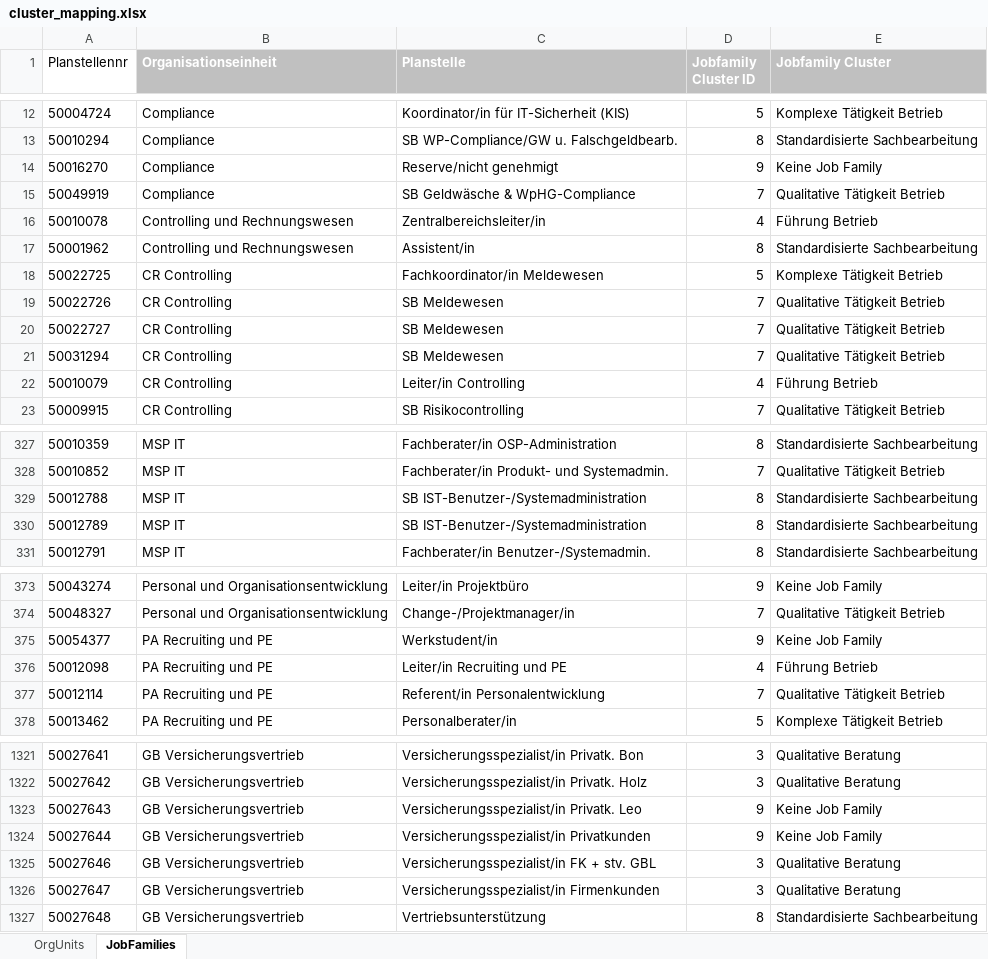
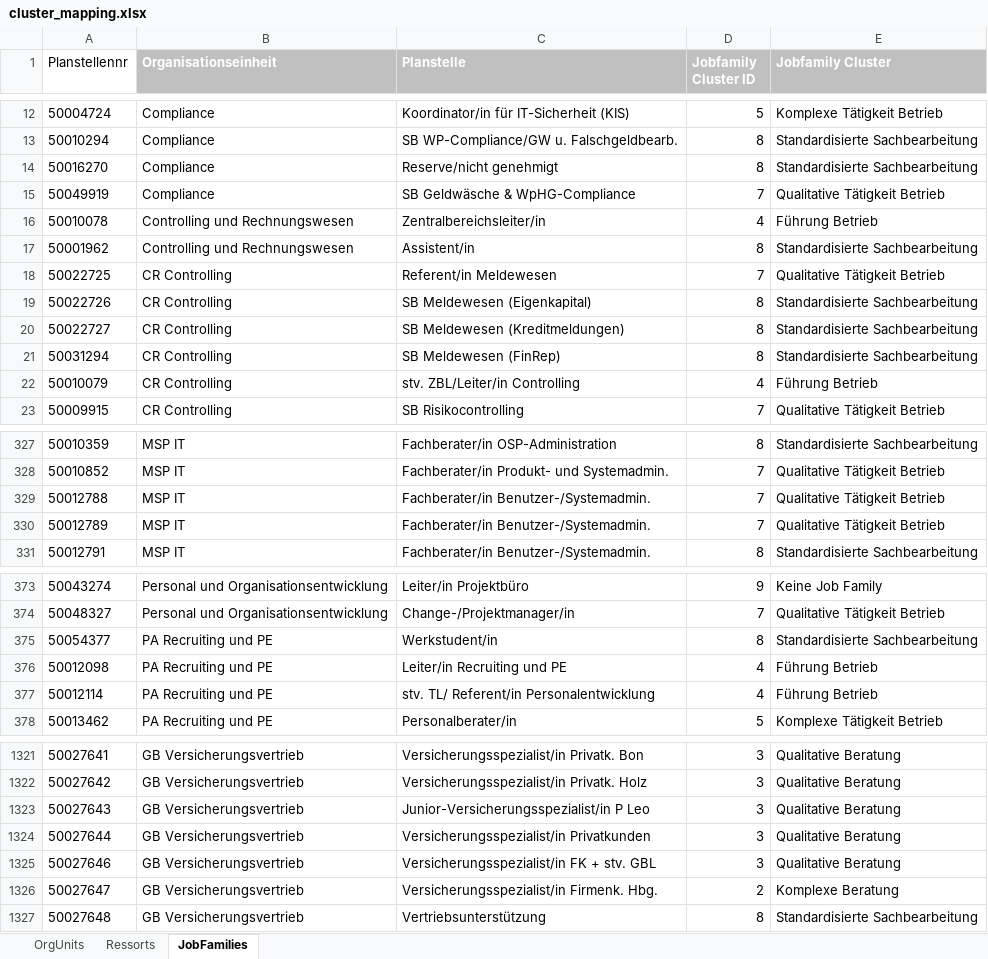
Before and after one commit to mariusbrd/KSK_Layout, an Excel workbook: config/cluster_mapping.xlsx, sheet JobFamilies, drawn as a sheet; only a part is shown, gaps mark what is left out; values as stored, in another font and other column widths than the file's, no borders; the diff covers the shown part only; the diff names each change by its address in the sheet, - before the commit and + after, or states it on an @@ line.

```diff
--- a/config/cluster_mapping.xlsx (sheet JobFamilies)
+++ b/config/cluster_mapping.xlsx (sheet JobFamilies)
+sheet tab: Ressorts
-D14 (Jobfamily Cluster ID): 9
+D14 (Jobfamily Cluster ID): 8
-E14 (Jobfamily Cluster): Keine Job Family
+E14 (Jobfamily Cluster): Standardisierte Sachbearbeitung
-C18 (Planstelle): Fachkoordinator/in Meldewesen
+C18 (Planstelle): Referent/in Meldewesen
-D18 (Jobfamily Cluster ID): 5
+D18 (Jobfamily Cluster ID): 7
-E18 (Jobfamily Cluster): Komplexe Tätigkeit Betrieb
+E18 (Jobfamily Cluster): Qualitative Tätigkeit Betrieb
-C19 (Planstelle): SB Meldewesen
+C19 (Planstelle): SB Meldewesen (Eigenkapital)
-D19:D21 (Jobfamily Cluster ID): 7
+D19:D21 (Jobfamily Cluster ID): 8
-E19:E21 (Jobfamily Cluster): Qualitative Tätigkeit Betrieb
+E19:E21 (Jobfamily Cluster): Standardisierte Sachbearbeitung
-C20 (Planstelle): SB Meldewesen
+C20 (Planstelle): SB Meldewesen (Kreditmeldungen)
-C21 (Planstelle): SB Meldewesen
+C21 (Planstelle): SB Meldewesen (FinRep)
-C22 (Planstelle): Leiter/in Controlling
+C22 (Planstelle): stv. ZBL/Leiter/in Controlling
-C329:C330 (Planstelle): SB IST-Benutzer-/Systemadministration
+C329:C330 (Planstelle): Fachberater/in Benutzer-/Systemadmin.
-D329:D330 (Jobfamily Cluster ID): 8
+D329:D330 (Jobfamily Cluster ID): 7
-E329:E330 (Jobfamily Cluster): Standardisierte Sachbearbeitung
+E329:E330 (Jobfamily Cluster): Qualitative Tätigkeit Betrieb
-D375 (Jobfamily Cluster ID): 9
+D375 (Jobfamily Cluster ID): 8
-E375 (Jobfamily Cluster): Keine Job Family
+E375 (Jobfamily Cluster): Standardisierte Sachbearbeitung
-C377 (Planstelle): Referent/in Personalentwicklung
+C377 (Planstelle): stv. TL/ Referent/in Personalentwicklung
-D377 (Jobfamily Cluster ID): 7
+D377 (Jobfamily Cluster ID): 4
-E377 (Jobfamily Cluster): Qualitative Tätigkeit Betrieb
+E377 (Jobfamily Cluster): Führung Betrieb
-C1323 (Planstelle): Versicherungsspezialist/in Privatk. Leo
+C1323 (Planstelle): Junior-Versicherungsspezialist/in P Leo
-D1323:D1324 (Jobfamily Cluster ID): 9
+D1323:D1324 (Jobfamily Cluster ID): 3
-E1323:E1324 (Jobfamily Cluster): Keine Job Family
+E1323:E1324 (Jobfamily Cluster): Qualitative Beratung
-C1326 (Planstelle): Versicherungsspezialist/in Firmenkunden
+C1326 (Planstelle): Versicherungsspezialist/in Firmenk. Hbg.
-D1326 (Jobfamily Cluster ID): 3
+D1326 (Jobfamily Cluster ID): 2
-E1326 (Jobfamily Cluster): Qualitative Beratung
+E1326 (Jobfamily Cluster): Komplexe Beratung
```
Also changed, not shown: 16 added rows and 116 edited cells elsewhere in this sheet, sheet OrgUnits, 8 other files.
